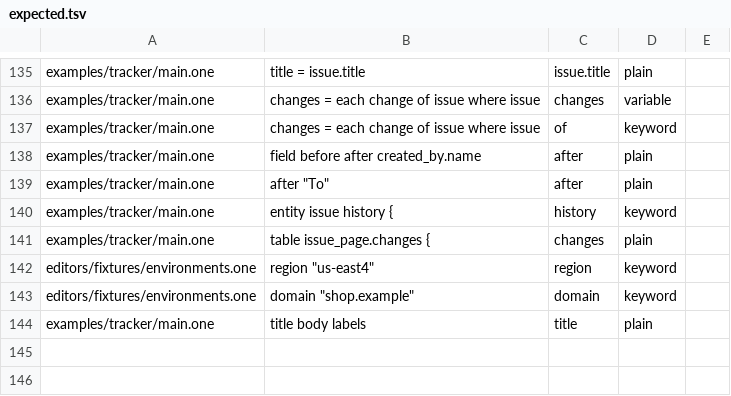
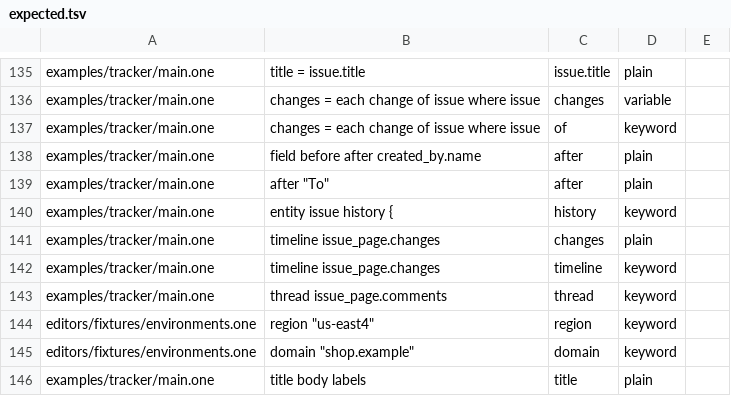
Before and after one commit to da0x/uione, a TSV file: editors/expected.tsv, drawn as a sheet; only a part is shown, gaps mark what is left out.

Commit message:
Show what people wrote as a thread, and an entity's changes as a timeline

```diff
--- a/editors/expected.tsv
+++ b/editors/expected.tsv
@@ -160,3 +160,5 @@ examples/tracker/main.one	after "To"	after	plain
 examples/tracker/main.one	entity issue history {	history	keyword
-examples/tracker/main.one	table issue_page.changes {	changes	plain
+examples/tracker/main.one	timeline issue_page.changes	changes	plain
+examples/tracker/main.one	timeline issue_page.changes	timeline	keyword
+examples/tracker/main.one	thread issue_page.comments	thread	keyword
 editors/fixtures/environments.one	region  "us-east4"	region	keyword
```
Also changed, not shown: 17 other files.
